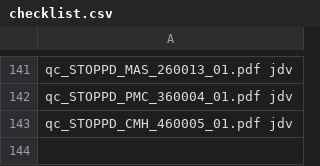
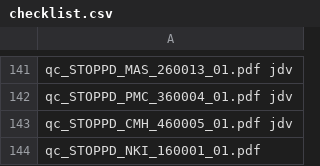
Before and after one commit to nhneufeld/STOPPD, a CSV file: metadata/checklist.csv, drawn as a sheet; only a part is shown, gaps mark what is left out; the diff names each change by its address in the sheet, - before the commit and + after, or states it on an @@ line.

```diff
--- a/metadata/checklist.csv
+++ b/metadata/checklist.csv
+row 144: qc_STOPPD_NKI_160001_01.pdf
```
Also changed, not shown: 1 other file.
